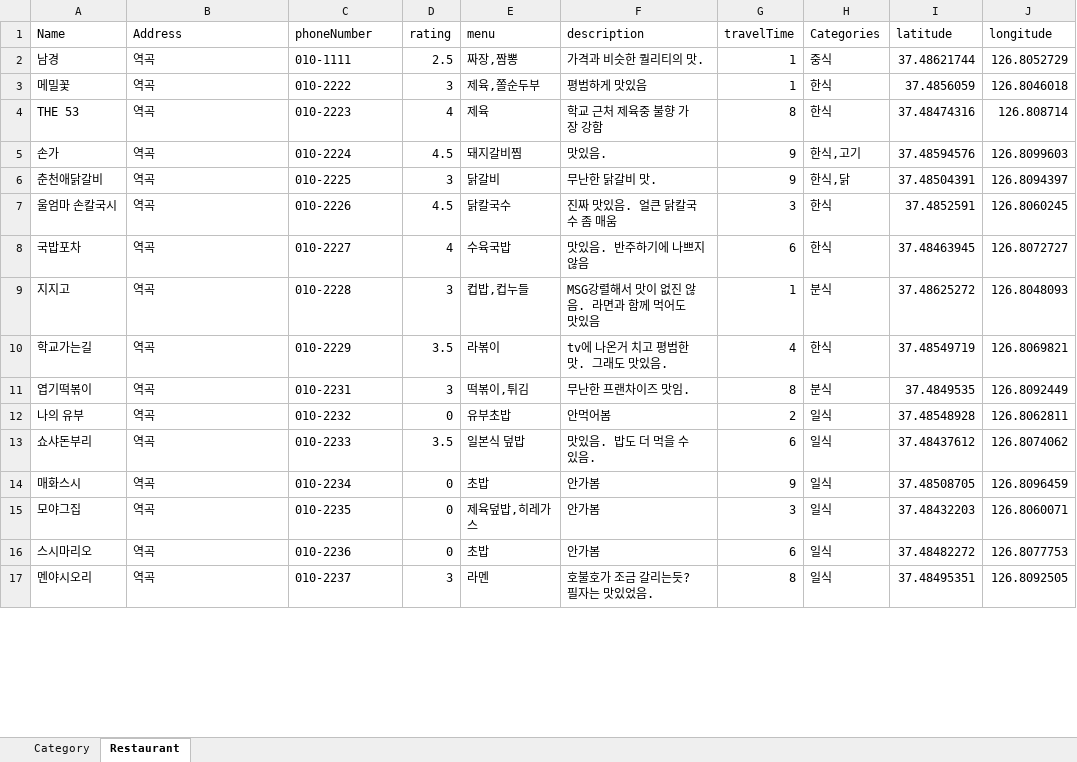
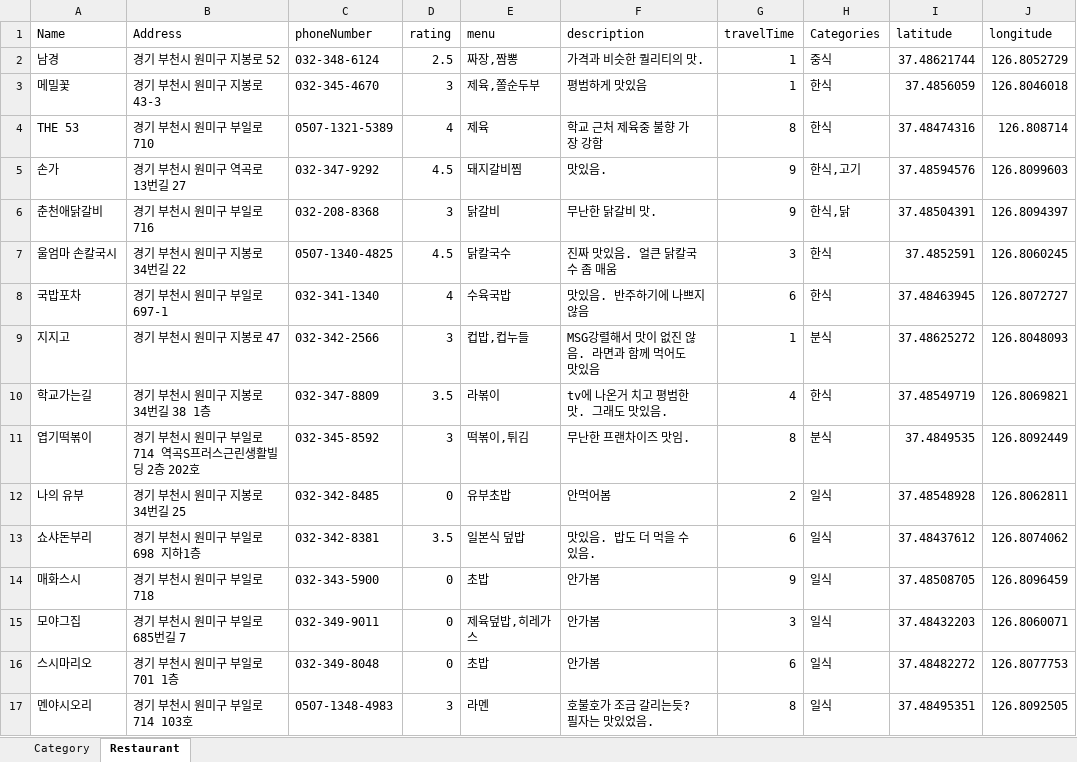
Before and after one commit to dfdfg42/nyum-tolic, an Excel workbook: src/main/resources/Data/nyumData.xlsx, sheet Restaurant, drawn as a sheet; only a part is shown; values as stored, in another font and other column widths than the file's, no cell formats; the diff covers the shown part only; the diff names each change by its address in the sheet, - before the commit and + after, or states it on an @@ line.

Commit message:
0318 excel finish!

```diff
--- a/src/main/resources/Data/nyumData.xlsx (sheet Restaurant)
+++ b/src/main/resources/Data/nyumData.xlsx (sheet Restaurant)
-B2 (Address): 역곡
+B2 (Address): 경기 부천시 원미구 지봉로 52
-C2 (phoneNumber): 010-1111
+C2 (phoneNumber): 032-348-6124
-B3 (Address): 역곡
+B3 (Address): 경기 부천시 원미구 지봉로 43-3
-C3 (phoneNumber): 010-2222
+C3 (phoneNumber): 032-345-4670
-B4 (Address): 역곡
+B4 (Address): 경기 부천시 원미구 부일로 710
-C4 (phoneNumber): 010-2223
+C4 (phoneNumber): 0507-1321-5389
-B5 (Address): 역곡
+B5 (Address): 경기 부천시 원미구 역곡로13번길 27
-C5 (phoneNumber): 010-2224
+C5 (phoneNumber): 032-347-9292
-B6 (Address): 역곡
+B6 (Address): 경기 부천시 원미구 부일로 716
-C6 (phoneNumber): 010-2225
+C6 (phoneNumber): 032-208-8368
-B7 (Address): 역곡
+B7 (Address): 경기 부천시 원미구 지봉로34번길 22
-C7 (phoneNumber): 010-2226
+C7 (phoneNumber): 0507-1340-4825
-B8 (Address): 역곡
+B8 (Address): 경기 부천시 원미구 부일로 697-1
-C8 (phoneNumber): 010-2227
+C8 (phoneNumber): 032-341-1340
-B9 (Address): 역곡
+B9 (Address): 경기 부천시 원미구 지봉로 47
-C9 (phoneNumber): 010-2228
+C9 (phoneNumber): 032-342-2566
-B10 (Address): 역곡
+B10 (Address): 경기 부천시 원미구 지봉로34번길 38 1층
-C10 (phoneNumber): 010-2229
+C10 (phoneNumber): 032-347-8809
-B11 (Address): 역곡
+B11 (Address): 경기 부천시 원미구 부일로 714 역곡S프러스근린생활빌딩 2층 202호
-C11 (phoneNumber): 010-2231
+C11 (phoneNumber): 032-345-8592
-B12 (Address): 역곡
+B12 (Address): 경기 부천시 원미구 지봉로34번길 25
-C12 (phoneNumber): 010-2232
+C12 (phoneNumber): 032-342-8485
-B13 (Address): 역곡
+B13 (Address): 경기 부천시 원미구 부일로 698 지하1층
-C13 (phoneNumber): 010-2233
+C13 (phoneNumber): 032-342-8381
-B14 (Address): 역곡
+B14 (Address): 경기 부천시 원미구 부일로 718
-C14 (phoneNumber): 010-2234
+C14 (phoneNumber): 032-343-5900
-B15 (Address): 역곡
+B15 (Address): 경기 부천시 원미구 부일로685번길 7
-C15 (phoneNumber): 010-2235
+C15 (phoneNumber): 032-349-9011
-B16 (Address): 역곡
+B16 (Address): 경기 부천시 원미구 부일로 701 1층
-C16 (phoneNumber): 010-2236
+C16 (phoneNumber): 032-349-8048
-B17 (Address): 역곡
+B17 (Address): 경기 부천시 원미구 부일로 714 103호
-C17 (phoneNumber): 010-2237
+C17 (phoneNumber): 0507-1348-4983
```
Also changed, not shown: 1 removed row and 189 edited cells elsewhere in this sheet, sheet Category, cell formats.
